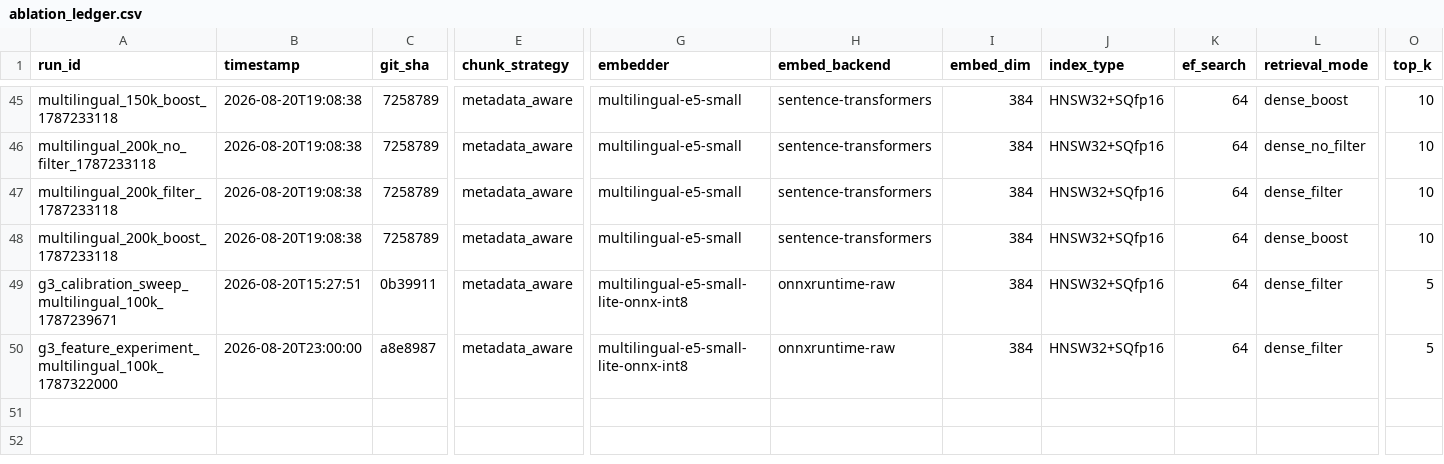
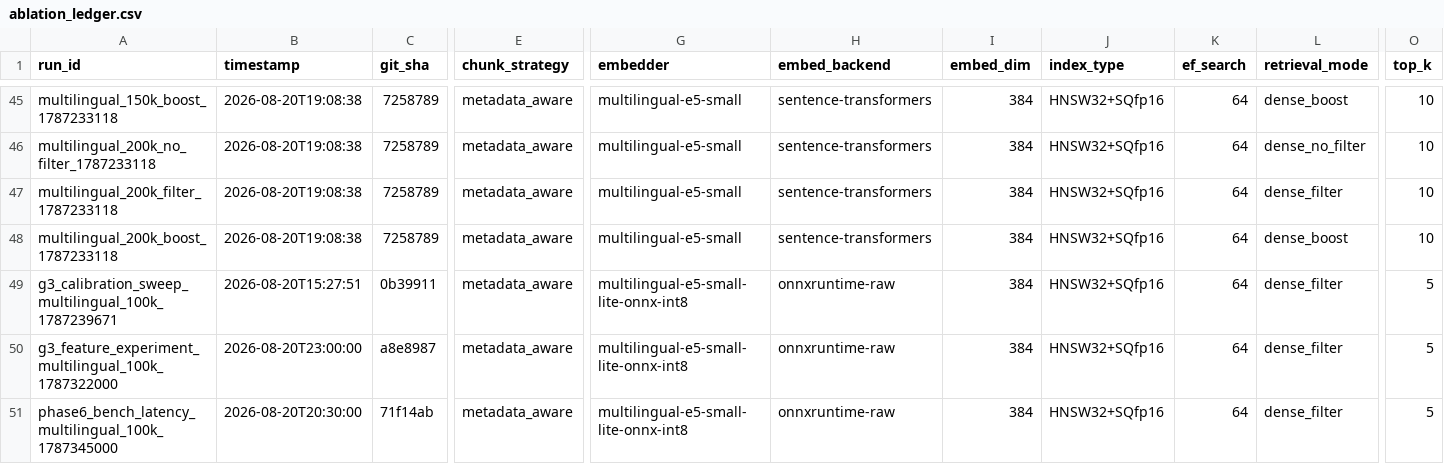
Before and after one commit to ShivDyutiVerma/vRAG, a CSV file: eval/ablation_ledger.csv, drawn as a sheet; only a part is shown, gaps mark what is left out; rows hold the shown columns only; the diff names each change by its address in the sheet, - before the commit and + after, or states it on an @@ line.

```diff
--- a/eval/ablation_ledger.csv
+++ b/eval/ablation_ledger.csv
+row 51: phase6_bench_latency_multilingual_100k_1787345000 | 2026-08-20T20:30:00 | 71f14ab | metadata_aware | multilingual-e5-small-lite-onnx-int8 | onnxruntime-raw | 384 | HNSW32+SQfp16 | 64 | dense_filter | 5
```
Also changed, not shown: 10 other files.
